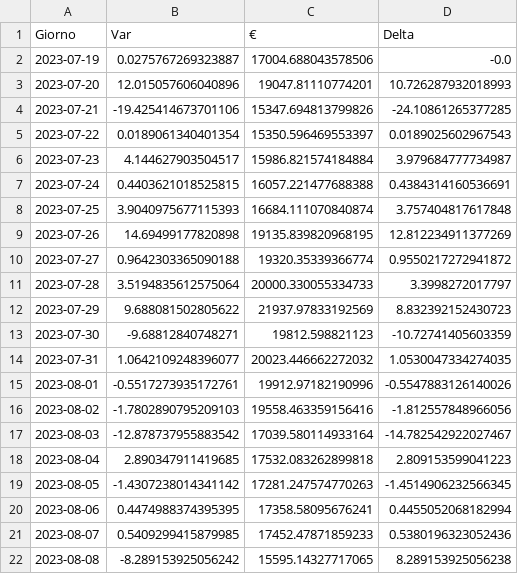
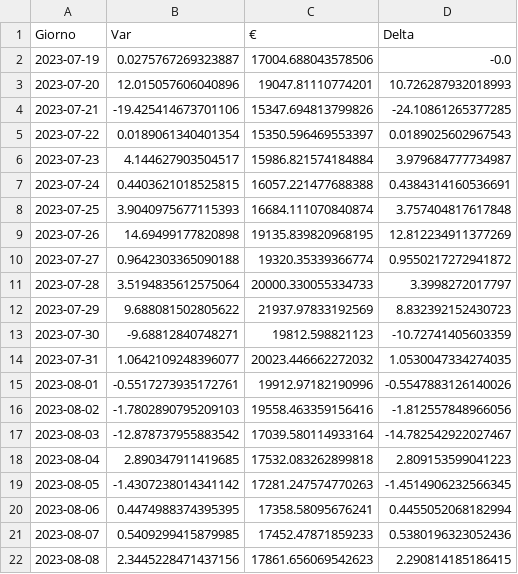
Before and after one commit to CronosVirus00/panterah-exchange, a CSV file: history-caffe.csv, drawn as a sheet.

Commit message:
upload updated csv

```diff
--- a/history-caffe.csv
+++ b/history-caffe.csv
@@ -21,2 +21,2 @@ Giorno,Var,€,Delta
 2023-08-07,0.5409299415879985,17452.47871859233,0.5380196323052436
-2023-08-08,-8.289153925056242,15595.14327717065,8.289153925056238
+2023-08-08,2.3445228471437156,17861.656069542623,2.290814185186415
```
